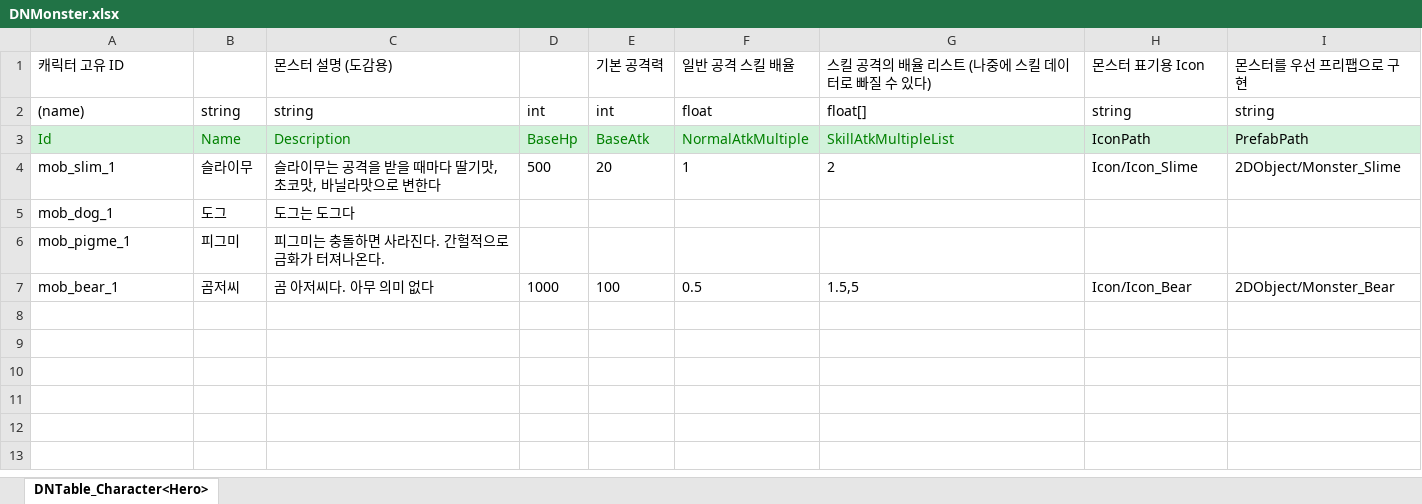
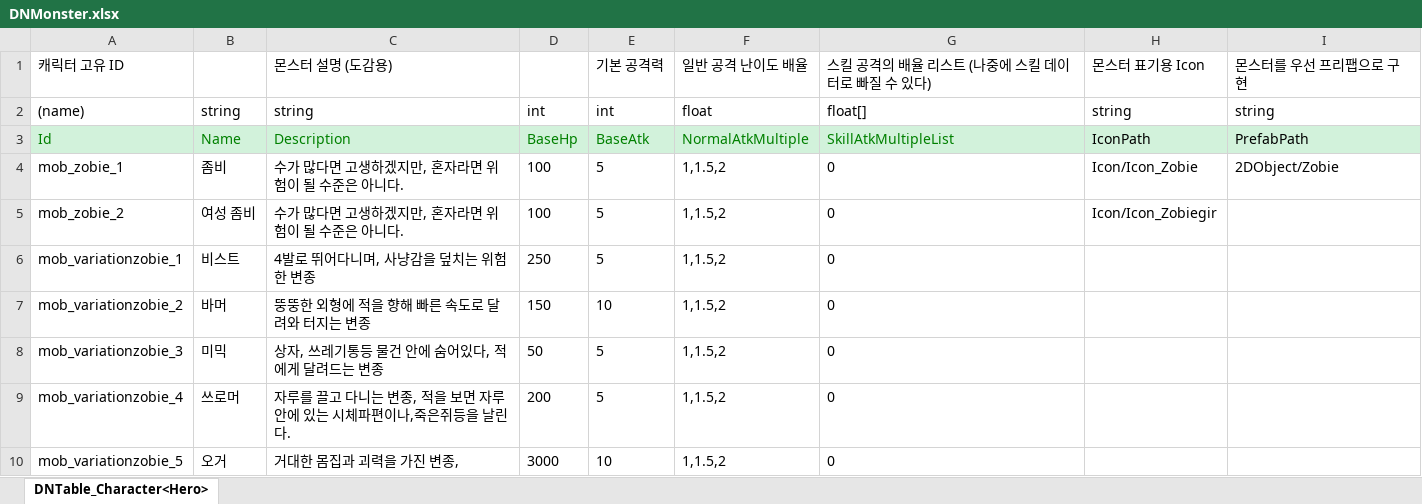
Before and after one commit to syh4228/Unity2Dproject, an Excel workbook: JsonConverter/ExcelFiles/DNMonster.xlsx, sheet DNTable_Character<Hero>, drawn as a sheet; values as stored, in another font and other column widths than the file's, no borders; removed rows and columns are numbered as before the commit, all else as after; the diff names each change by its address in the sheet, - before the commit and + after, or states it on an @@ line.

```diff
--- a/JsonConverter/ExcelFiles/DNMonster.xlsx (sheet DNTable_Character<Hero>)
+++ b/JsonConverter/ExcelFiles/DNMonster.xlsx (sheet DNTable_Character<Hero>)
-F1: 일반 공격 스킬 배율
+F1: 일반 공격 난이도 배율
-row 4: mob_slim_1 | 슬라이무 | 슬라이무는 공격을 받을 때마다 딸기맛, 초코맛, 바닐라맛으로 변한다 | 500 | 20 | 1 | 2 | Icon/Icon_Slime | 2DObject/Monster_Slime
-row 5: mob_dog_1 | 도그 | 도그는 도그다
-row 6: mob_pigme_1 | 피그미 | 피그미는 충돌하면 사라진다. 간헐적으로 금화가 터져나온다.
-row 7: mob_bear_1 | 곰저씨 | 곰 아저씨다. 아무 의미 없다 | 1000 | 100 | 0.5 | 1.5,5 | Icon/Icon_Bear | 2DObject/Monster_Bear
+row 4: mob_zobie_1 | 좀비 | 수가 많다면 고생하겠지만, 혼자라면 위험이 될 수준은 아니다. | 100 | 5 | 1,1.5,2 | 0 | Icon/Icon_Zobie | 2DObject/Zobie
+row 5: mob_zobie_2 | 여성 좀비 | 수가 많다면 고생하겠지만, 혼자라면 위험이 될 수준은 아니다. | 100 | 5 | 1,1.5,2 | 0 | Icon/Icon_Zobiegir
+row 6: mob_variationzobie_1 | 비스트 | 4발로 뛰어다니며, 사냥감을 덮치는 위험한 변종 | 250 | 5 | 1,1.5,2 | 0
+row 7: mob_variationzobie_2 | 바머 | 뚱뚱한 외형에 적을 향해 빠른 속도로 달려와 터지는 변종 | 150 | 10 | 1,1.5,2 | 0
+row 8: mob_variationzobie_3 | 미믹 | 상자, 쓰레기통등 물건 안에 숨어있다, 적에게 달려드는 변종 | 50 | 5 | 1,1.5,2 | 0
+row 9: mob_variationzobie_4 | 쓰로머 | 자루를 끌고 다니는 변종, 적을 보면 자루안에 있는 시체파편이나,죽은쥐등을 날린다. | 200 | 5 | 1,1.5,2 | 0
+row 10: mob_variationzobie_5 | 오거 | 거대한 몸집과 괴력을 가진 변종, | 3000 | 10 | 1,1.5,2 | 0
```
Also changed, not shown: 44 other files.
